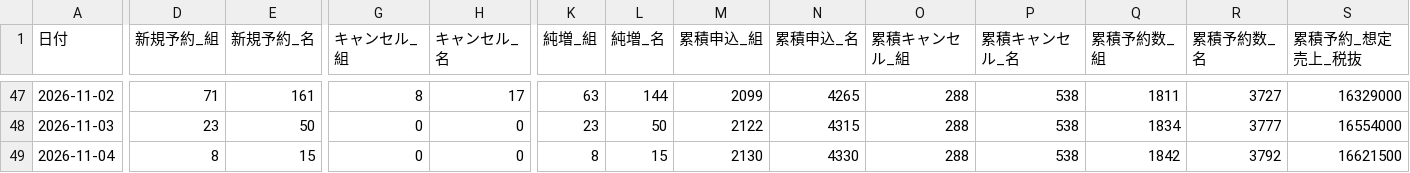
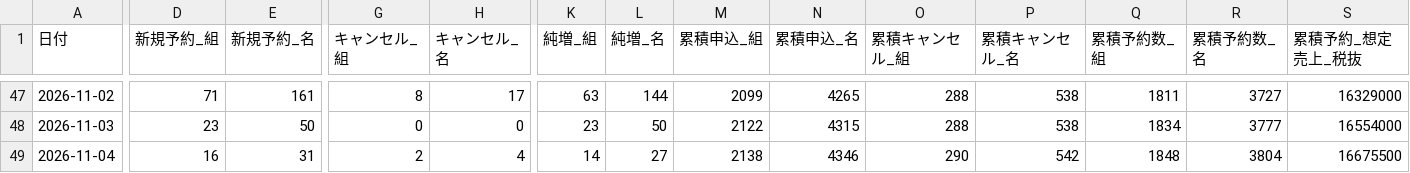
Before and after one commit to kazutakayanagisawa-svg/fruit-report, a CSV file: data/buffet_daily.csv, drawn as a sheet; only a part is shown, gaps mark what is left out; the diff covers the shown part only; the diff names each change by its address in the sheet, - before the commit and + after, or states it on an @@ line.

```diff
--- a/data/buffet_daily.csv
+++ b/data/buffet_daily.csv
-D49 (新規予約_組): 8
+D49 (新規予約_組): 16
-E49 (新規予約_名): 15
+E49 (新規予約_名): 31
-G49 (キャンセル_組): 0
+G49 (キャンセル_組): 2
-H49 (キャンセル_名): 0
+H49 (キャンセル_名): 4
-K49 (純増_組): 8
+K49 (純増_組): 14
-L49 (純増_名): 15
+L49 (純増_名): 27
-M49 (累積申込_組): 2130
+M49 (累積申込_組): 2138
-N49 (累積申込_名): 4330
+N49 (累積申込_名): 4346
-O49 (累積キャンセル_組): 288
+O49 (累積キャンセル_組): 290
-P49 (累積キャンセル_名): 538
+P49 (累積キャンセル_名): 542
-Q49 (累積予約数_組): 1842
+Q49 (累積予約数_組): 1848
-R49 (累積予約数_名): 3792
+R49 (累積予約数_名): 3804
-S49 (累積予約_想定売上_税抜): 16621500
+S49 (累積予約_想定売上_税抜): 16675500
```
Also changed, not shown: 6 edited cells elsewhere in this file, data/intake_daily.csv, data/reservations.csv, 5 other files.
